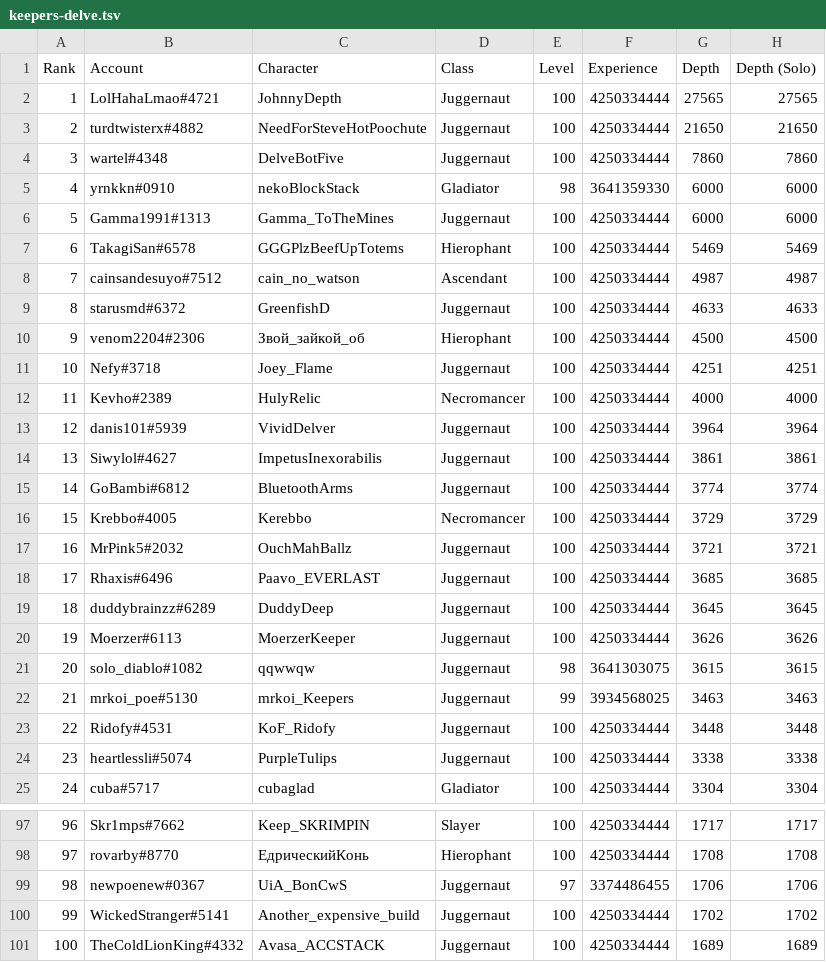
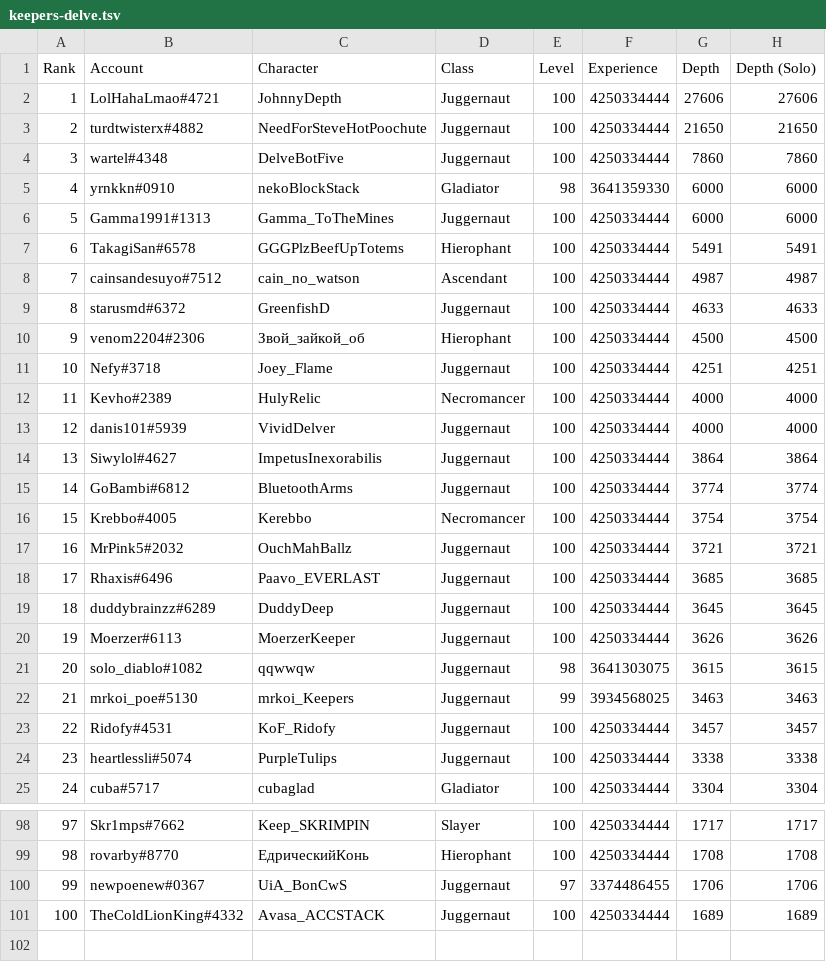
Before and after one commit to danis101/poe-ladder, a TSV file: data/keepers-delve.tsv, drawn as a sheet; only a part is shown, gaps mark what is left out; removed rows and columns are numbered as before the commit, all else as after; the diff covers the shown part only; the diff names each change by its address in the sheet, - before the commit and + after, or states it on an @@ line.

```diff
--- a/data/keepers-delve.tsv
+++ b/data/keepers-delve.tsv
-G2 (Depth): 27565
+G2 (Depth): 27606
-H2 (Depth (Solo)): 27565
+H2 (Depth (Solo)): 27606
-G7 (Depth): 5469
+G7 (Depth): 5491
-H7 (Depth (Solo)): 5469
+H7 (Depth (Solo)): 5491
-G13 (Depth): 3964
+G13 (Depth): 4000
-H13 (Depth (Solo)): 3964
+H13 (Depth (Solo)): 4000
-G14 (Depth): 3861
+G14 (Depth): 3864
-H14 (Depth (Solo)): 3861
+H14 (Depth (Solo)): 3864
-G16 (Depth): 3729
+G16 (Depth): 3754
-H16 (Depth (Solo)): 3729
+H16 (Depth (Solo)): 3754
-G23 (Depth): 3448
+G23 (Depth): 3457
-H23 (Depth (Solo)): 3448
+H23 (Depth (Solo)): 3457
@@ column A (Rank) renumbered between rows 34 and 100 @@
-row 100: 99 | WickedStranger#5141 | Another_expensive_build | Juggernaut | 100 | 4250334444 | 1702 | 1702
```
Also changed, not shown: 6 added rows, 5 removed rows and 8 edited cells elsewhere in this file.
